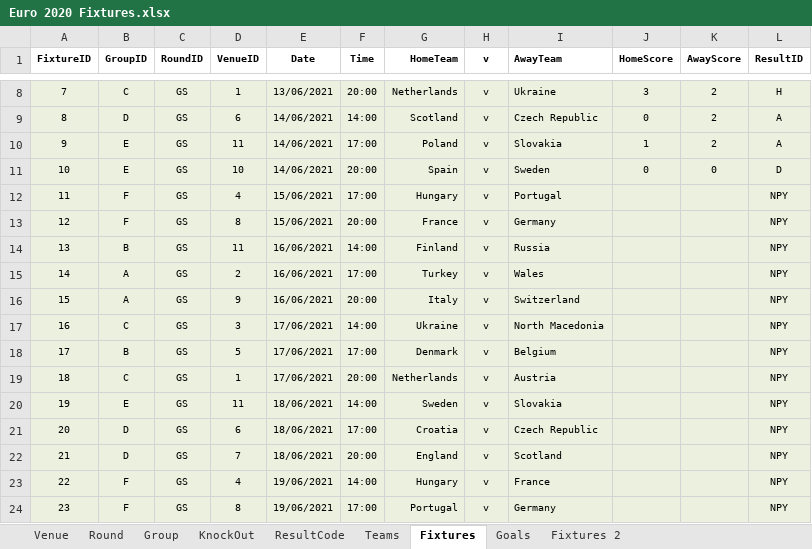
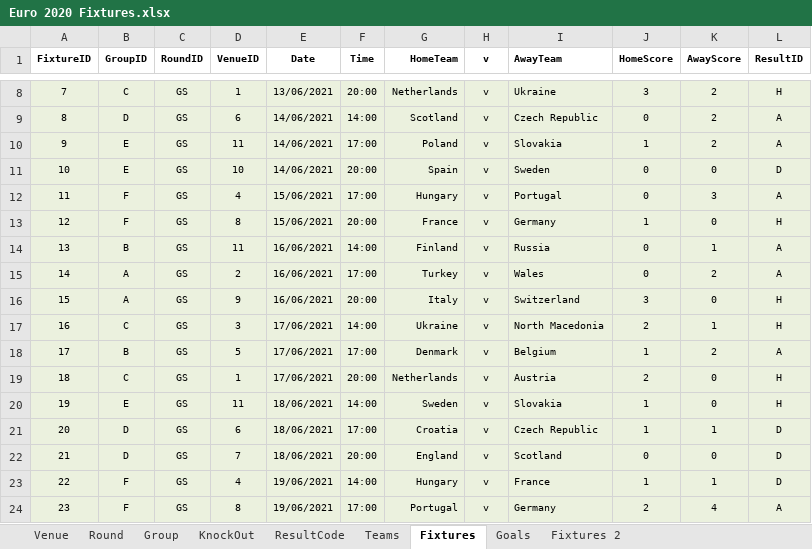
Before and after one commit to mboomer/footballcomp, an Excel workbook: competition/Euro 2020 Fixtures.xlsx, sheet Fixtures, drawn as a sheet; only a part is shown, gaps mark what is left out; values as stored, in another font and other column widths than the file's, no borders; the diff covers the shown part only; the diff names each change by its address in the sheet, - before the commit and + after, or states it on an @@ line.

```diff
--- a/competition/Euro 2020 Fixtures.xlsx (sheet Fixtures)
+++ b/competition/Euro 2020 Fixtures.xlsx (sheet Fixtures)
-J12 (HomeScore): (empty)
+J12 (HomeScore): 0
-K12 (AwayScore): (empty)
+K12 (AwayScore): 3
-L12 (ResultID): NPY
+L12 (ResultID): A
-J13 (HomeScore): (empty)
+J13 (HomeScore): 1
-K13 (AwayScore): (empty)
+K13 (AwayScore): 0
-L13 (ResultID): NPY
+L13 (ResultID): H
-J14:J15 (HomeScore): (empty)
+J14:J15 (HomeScore): 0
-K14 (AwayScore): (empty)
+K14 (AwayScore): 1
-L14:L15 (ResultID): NPY
+L14:L15 (ResultID): A
-K15 (AwayScore): (empty)
+K15 (AwayScore): 2
-J16 (HomeScore): (empty)
+J16 (HomeScore): 3
-K16 (AwayScore): (empty)
+K16 (AwayScore): 0
-L16:L17 (ResultID): NPY
+L16:L17 (ResultID): H
-J17 (HomeScore): (empty)
+J17 (HomeScore): 2
-K17 (AwayScore): (empty)
+K17 (AwayScore): 1
-J18 (HomeScore): (empty)
+J18 (HomeScore): 1
-K18 (AwayScore): (empty)
+K18 (AwayScore): 2
-L18 (ResultID): NPY
+L18 (ResultID): A
-J19 (HomeScore): (empty)
+J19 (HomeScore): 2
-K19:K20 (AwayScore): (empty)
+K19:K20 (AwayScore): 0
-L19:L20 (ResultID): NPY
+L19:L20 (ResultID): H
-J20:J21 (HomeScore): (empty)
+J20:J21 (HomeScore): 1
-K21 (AwayScore): (empty)
+K21 (AwayScore): 1
-L21:L23 (ResultID): NPY
+L21:L23 (ResultID): D
-J22 (HomeScore): (empty)
+J22 (HomeScore): 0
-K22 (AwayScore): (empty)
+K22 (AwayScore): 0
-J23 (HomeScore): (empty)
+J23 (HomeScore): 1
-K23 (AwayScore): (empty)
+K23 (AwayScore): 1
-J24 (HomeScore): (empty)
+J24 (HomeScore): 2
-K24 (AwayScore): (empty)
+K24 (AwayScore): 4
-L24 (ResultID): NPY
+L24 (ResultID): A
```
Also changed, not shown: 114 edited cells elsewhere in this sheet, sheet Goals, predictions/predictions - MarkB.xlsx, 10 other files.
